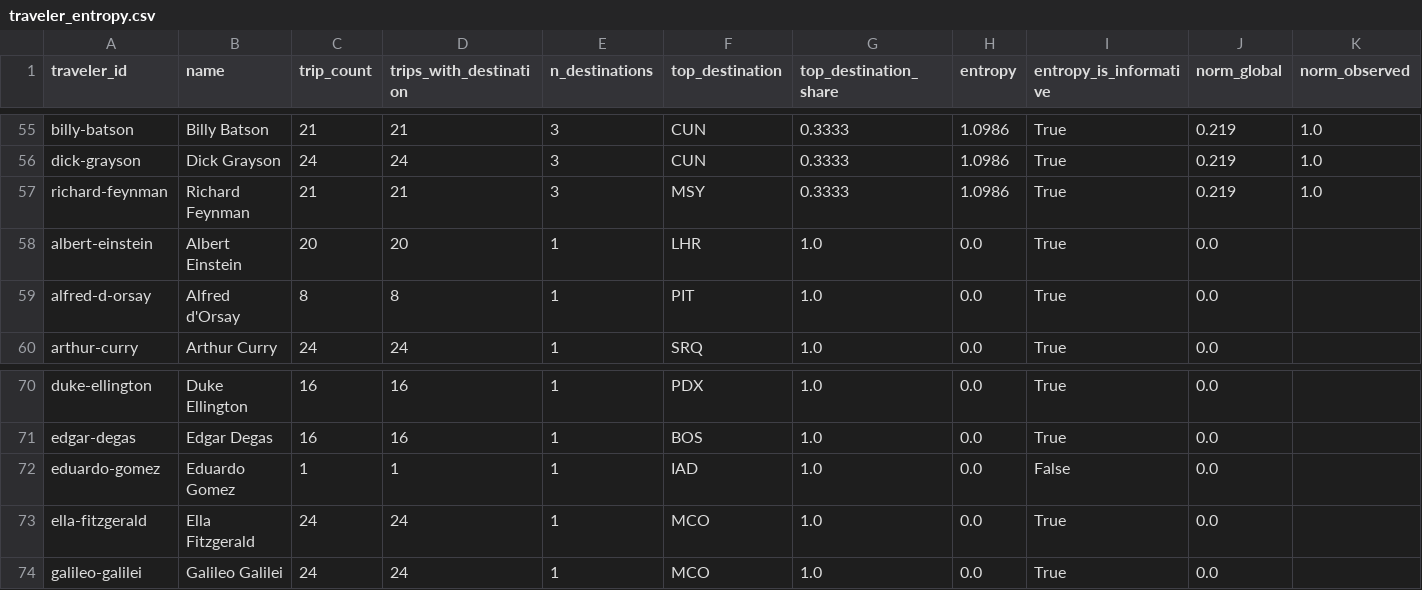
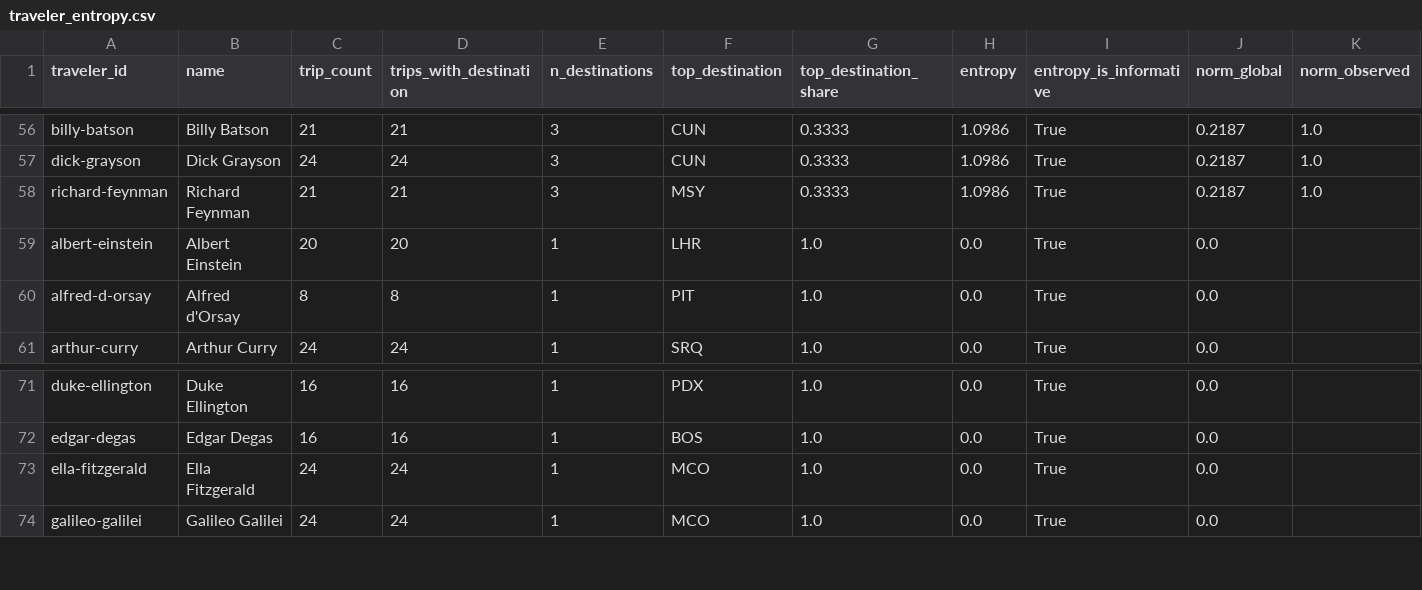
Before and after one commit to ivan-sepulveda/when-where, a CSV file: data/processed/multiple/traveler_entropy.csv, drawn as a sheet; only a part is shown, gaps mark what is left out; removed rows and columns are numbered as before the commit, all else as after; rows hold the shown columns only; the diff covers the shown part only; the diff names each change by its address in the sheet, - before the commit and + after, or states it on an @@ line.

```diff
--- a/data/processed/multiple/traveler_entropy.csv
+++ b/data/processed/multiple/traveler_entropy.csv
-J56:J58 (norm_global): 0.219
+J56:J58 (norm_global): 0.2187
-row 72: eduardo-gomez | Eduardo Gomez | 1 | 1 | 1 | IAD | 1.0 | 0.0 | False | 0.0
```
Also changed, not shown: 1 added row and 53 edited cells elsewhere in this file, data/processed/multiple/gomez_trips.csv, data/processed/multiple/traveler_entropy_region.csv, 11 other files.
